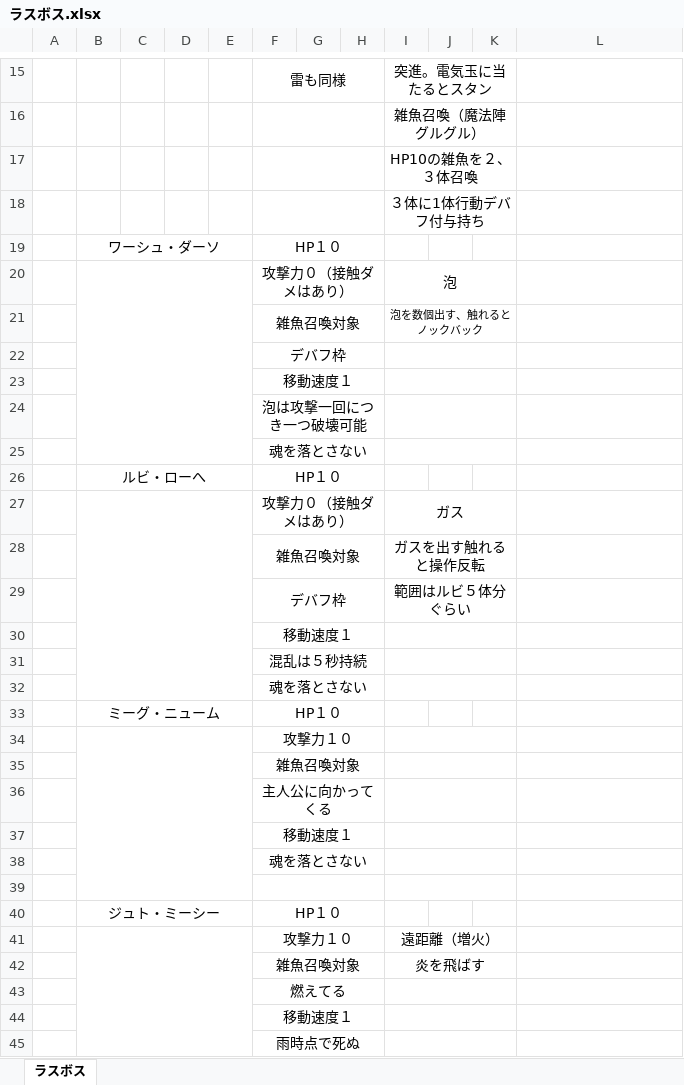
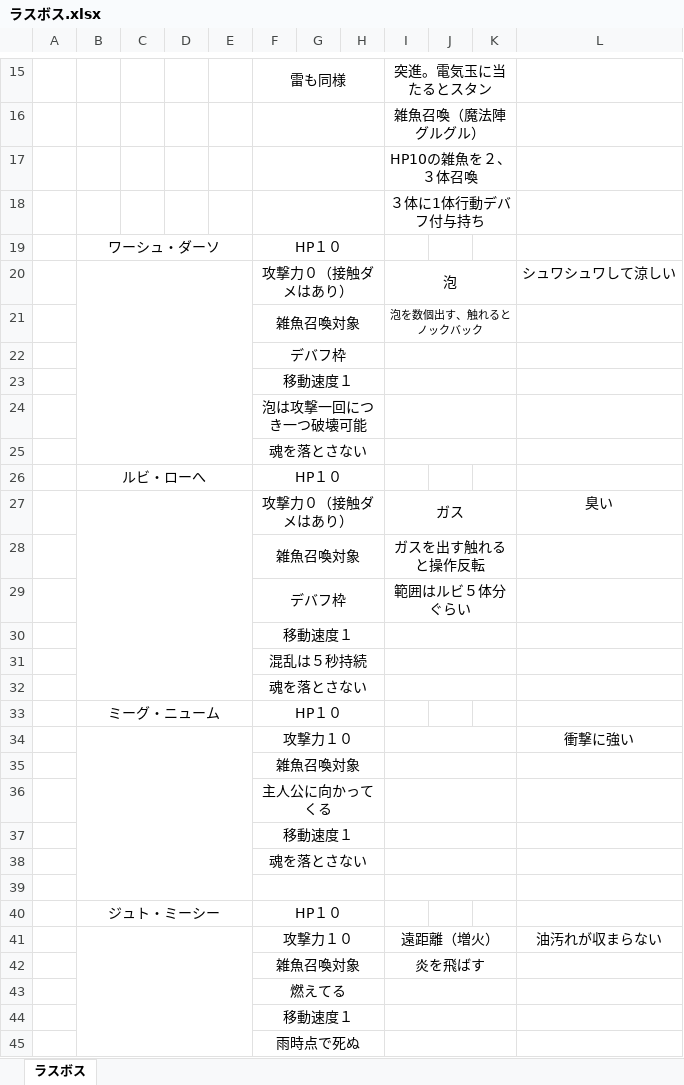
Before and after one commit to egawa110/shachiku, an Excel workbook: ラスボス.xlsx, sheet ラスボス, drawn as a sheet; only a part is shown, gaps mark what is left out; values as stored, in another font and other column widths than the file's, no borders; charts and pictures not drawn; the diff names each change by its address in the sheet, - before the commit and + after, or states it on an @@ line.

Commit message:
設定

```diff
--- a/ラスボス.xlsx (sheet ラスボス)
+++ b/ラスボス.xlsx (sheet ラスボス)
-L20: (empty)
+L20: シュワシュワして涼しい
-L27: (empty)
+L27: 臭い
-L34: (empty)
+L34: 衝撃に強い
-L41: (empty)
+L41: 油汚れが収まらない
```
Also changed, not shown: charts or pictures.
